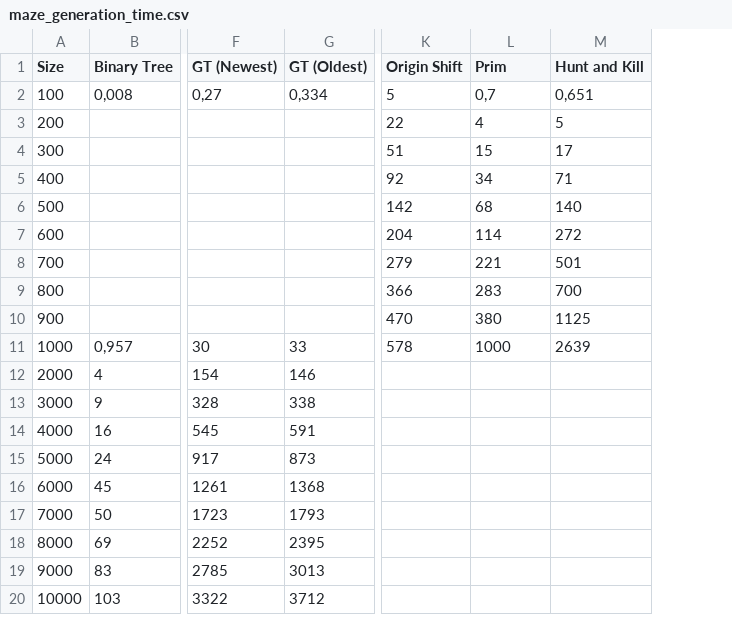
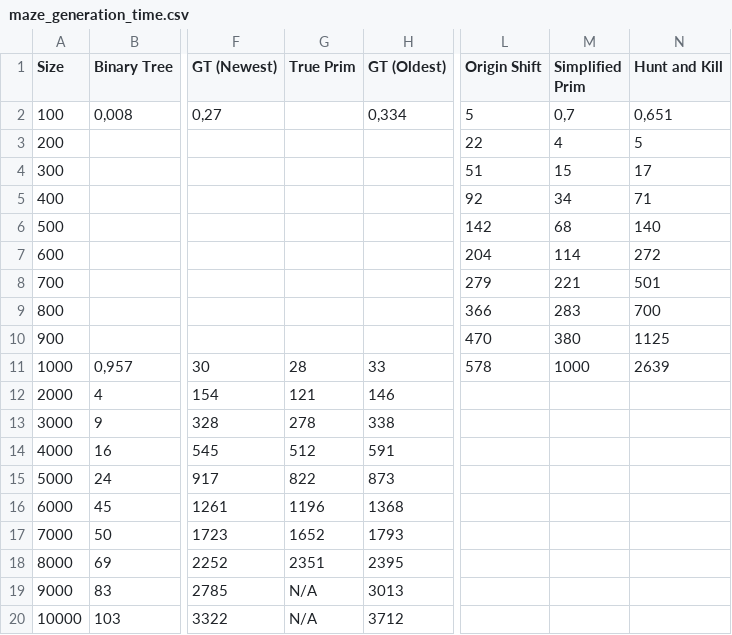
Before and after one commit to Pietot/Lapyrinth, a CSV file: assets/csv/maze_generation_time.csv, drawn as a sheet; only a part is shown, gaps mark what is left out; addresses are those after the commit; the diff names each change by its address in the sheet, - before the commit and + after, or states it on an @@ line.

Commit message:
Added true_prim to maze_generation_time.csv

```diff
--- a/assets/csv/maze_generation_time.csv
+++ b/assets/csv/maze_generation_time.csv
+column G (True Prim), rows 11-20: 28 | 121 | 278 | 512 | 822 | 1196 | 1652 | 2351 | N/A | N/A
-M1: Prim
+M1: Simplified Prim
```
